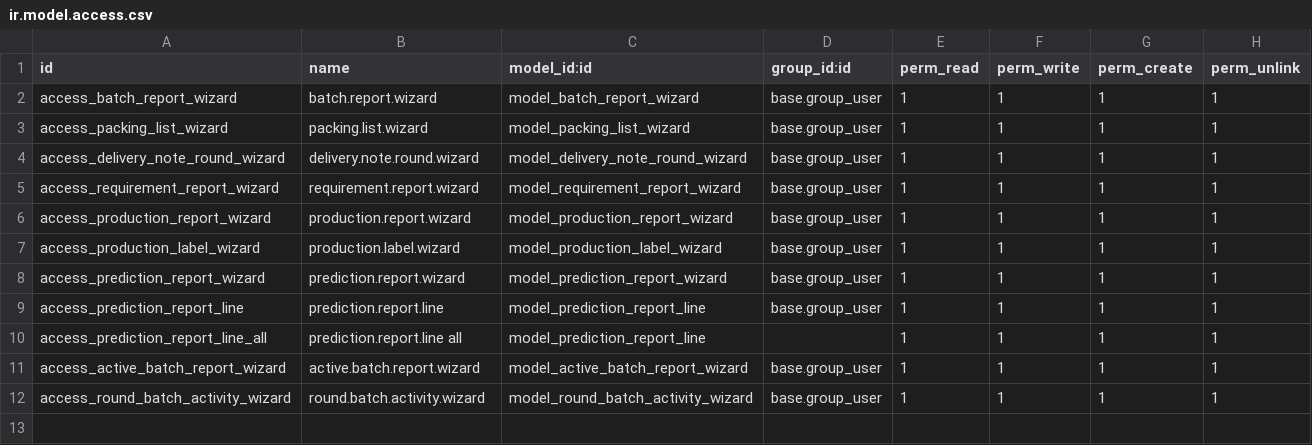
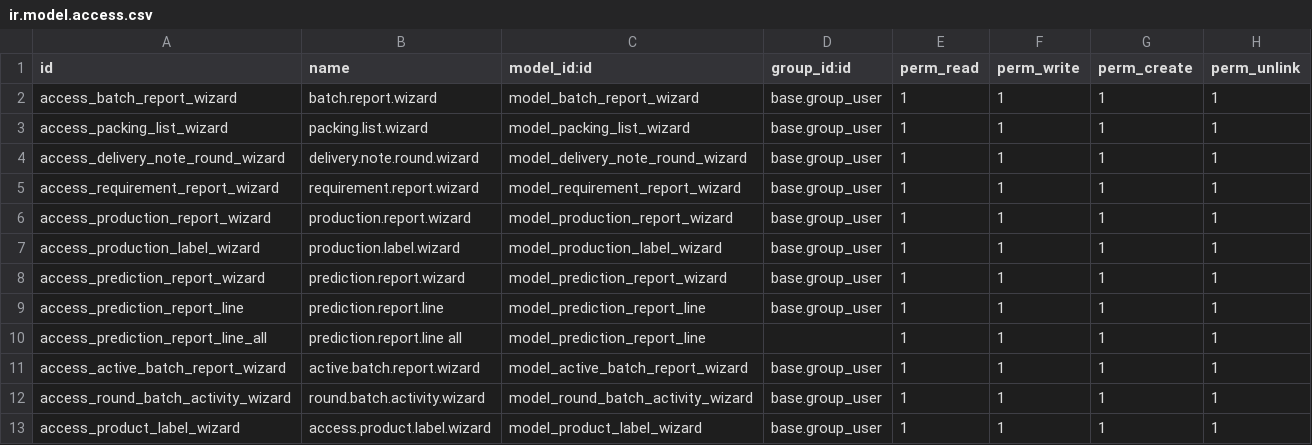
Before and after one commit to Yuvaraj-Thoughtlogik/FoodAndDrinks_ERP, a CSV file: tl_rf_reports/security/ir.model.access.csv, drawn as a sheet.

Commit message:
feat: Product Template add Product Label

```diff
--- a/tl_rf_reports/security/ir.model.access.csv
+++ b/tl_rf_reports/security/ir.model.access.csv
@@ -12 +12,2 @@ access_active_batch_report_wizard,active.batch.report.wizard,model_active_batch_
 access_round_batch_activity_wizard,round.batch.activity.wizard,model_round_batch_activity_wizard,base.group_user,1,1,1,1
+access_product_label_wizard,access.product.label.wizard,model_product_label_wizard,base.group_user,1,1,1,1
```
Also changed, not shown: 7 other files.
